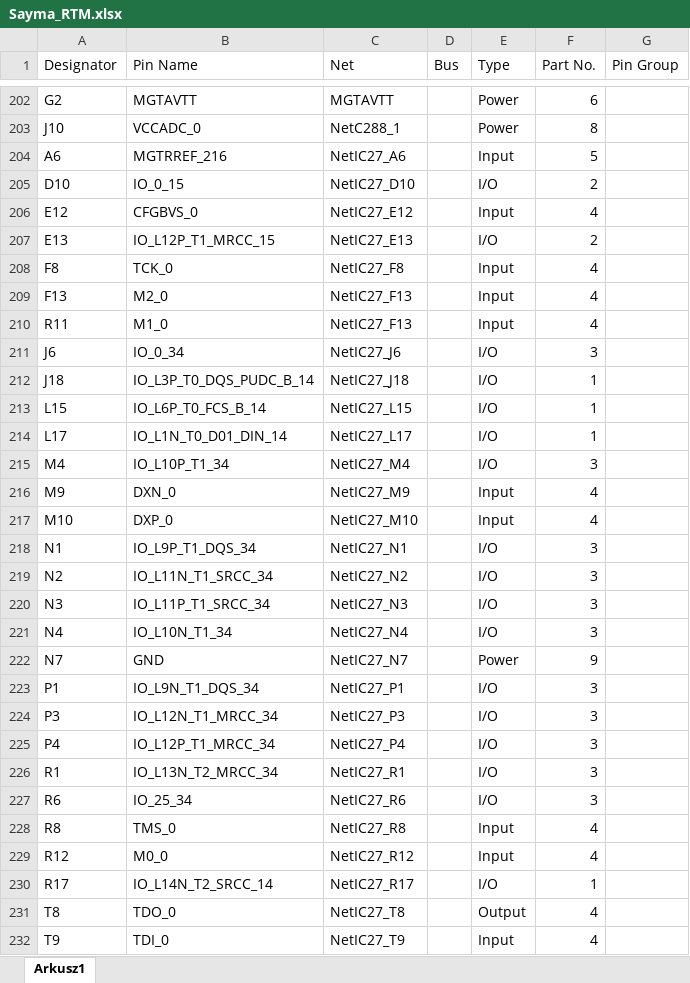
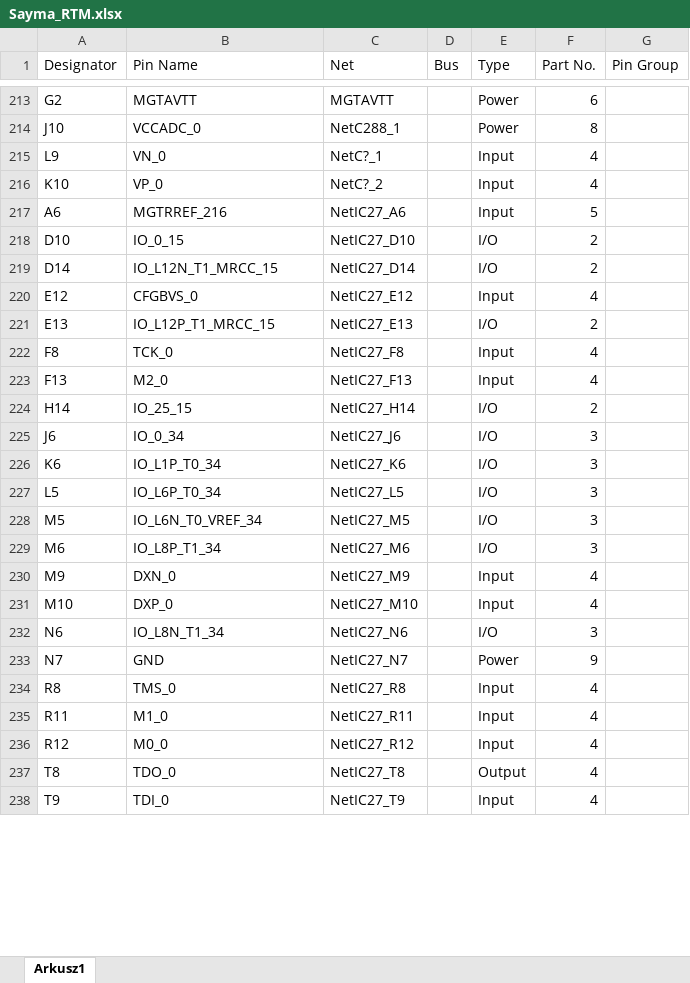
Before and after one commit to m-labs/sinara-pins, an Excel workbook: Sayma_RTM.xlsx, sheet Arkusz1, drawn as a sheet; only a part is shown, gaps mark what is left out; values as stored, in another font and other column widths than the file's, no borders; removed rows and columns are numbered as before the commit, all else as after; the diff covers the shown part only; the diff names each change by its address in the sheet, - before the commit and + after, or states it on an @@ line.

```diff
--- a/Sayma_RTM.xlsx (sheet Arkusz1)
+++ b/Sayma_RTM.xlsx (sheet Arkusz1)
+row 215: L9 | VN_0 | NetC?_1 |  | Input | 4
+row 216: K10 | VP_0 | NetC?_2 |  | Input | 4
+row 219: D14 | IO_L12N_T1_MRCC_15 | NetIC27_D14 |  | I/O | 2
-row 210: R11 | M1_0 | NetIC27_F13 |  | Input | 4
+row 224: H14 | IO_25_15 | NetIC27_H14 |  | I/O | 2
-row 212: J18 | IO_L3P_T0_DQS_PUDC_B_14 | NetIC27_J18 |  | I/O | 1
-row 213: L15 | IO_L6P_T0_FCS_B_14 | NetIC27_L15 |  | I/O | 1
-row 214: L17 | IO_L1N_T0_D01_DIN_14 | NetIC27_L17 |  | I/O | 1
+row 226: K6 | IO_L1P_T0_34 | NetIC27_K6 |  | I/O | 3
+row 227: L5 | IO_L6P_T0_34 | NetIC27_L5 |  | I/O | 3
+row 228: M5 | IO_L6N_T0_VREF_34 | NetIC27_M5 |  | I/O | 3
-A229 (Designator): M4
+A229 (Designator): M6
-B229 (Pin Name): IO_L10P_T1_34
+B229 (Pin Name): IO_L8P_T1_34
-C229 (Net): NetIC27_M4
+C229 (Net): NetIC27_M6
-row 218: N1 | IO_L9P_T1_DQS_34 | NetIC27_N1 |  | I/O | 3
-row 219: N2 | IO_L11N_T1_SRCC_34 | NetIC27_N2 |  | I/O | 3
-row 220: N3 | IO_L11P_T1_SRCC_34 | NetIC27_N3 |  | I/O | 3
-A232 (Designator): N4
+A232 (Designator): N6
-B232 (Pin Name): IO_L10N_T1_34
+B232 (Pin Name): IO_L8N_T1_34
-C232 (Net): NetIC27_N4
+C232 (Net): NetIC27_N6
-row 223: P1 | IO_L9N_T1_DQS_34 | NetIC27_P1 |  | I/O | 3
-row 224: P3 | IO_L12N_T1_MRCC_34 | NetIC27_P3 |  | I/O | 3
-row 225: P4 | IO_L12P_T1_MRCC_34 | NetIC27_P4 |  | I/O | 3
-row 226: R1 | IO_L13N_T2_MRCC_34 | NetIC27_R1 |  | I/O | 3
-row 227: R6 | IO_25_34 | NetIC27_R6 |  | I/O | 3
+row 235: R11 | M1_0 | NetIC27_R11 |  | Input | 4
-row 230: R17 | IO_L14N_T2_SRCC_14 | NetIC27_R17 |  | I/O | 1
```
Also changed, not shown: other rows of this sheet.
